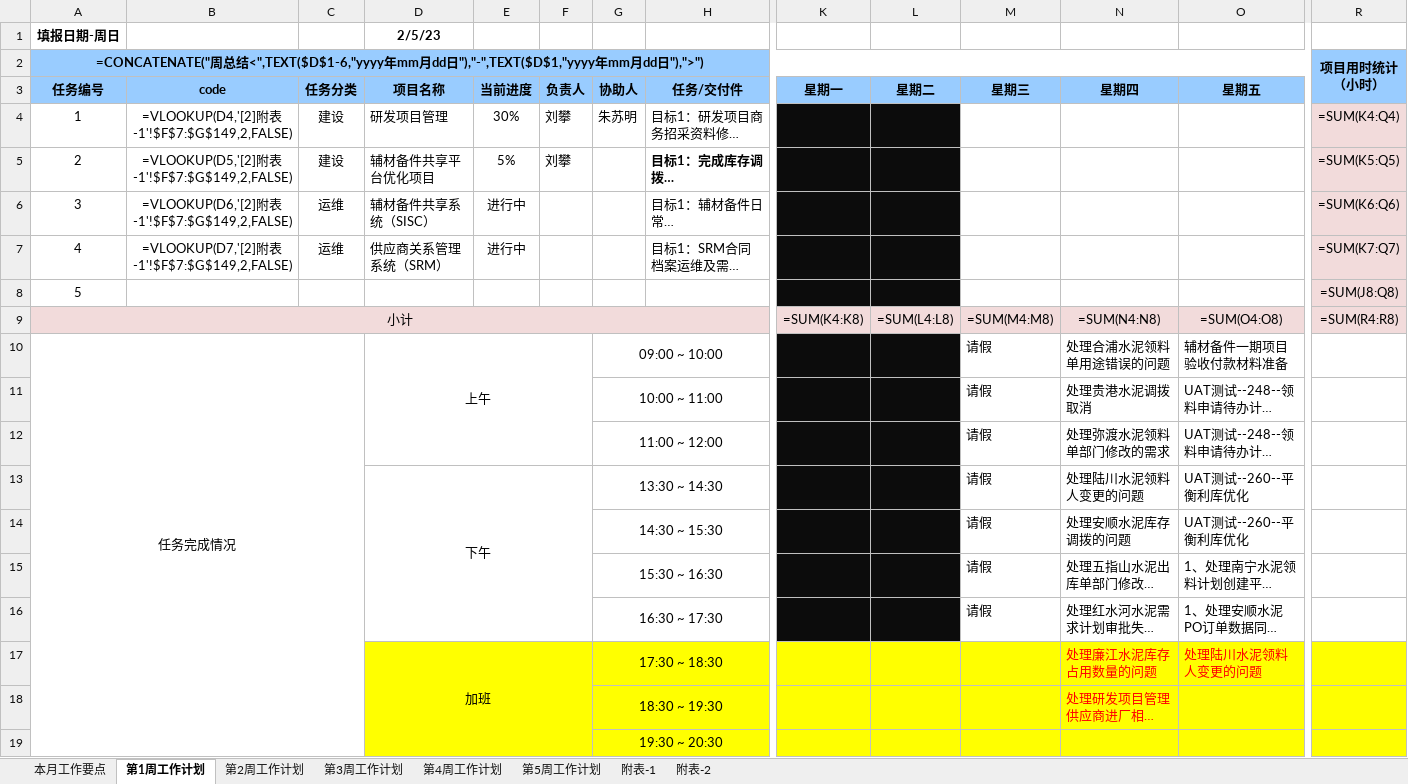
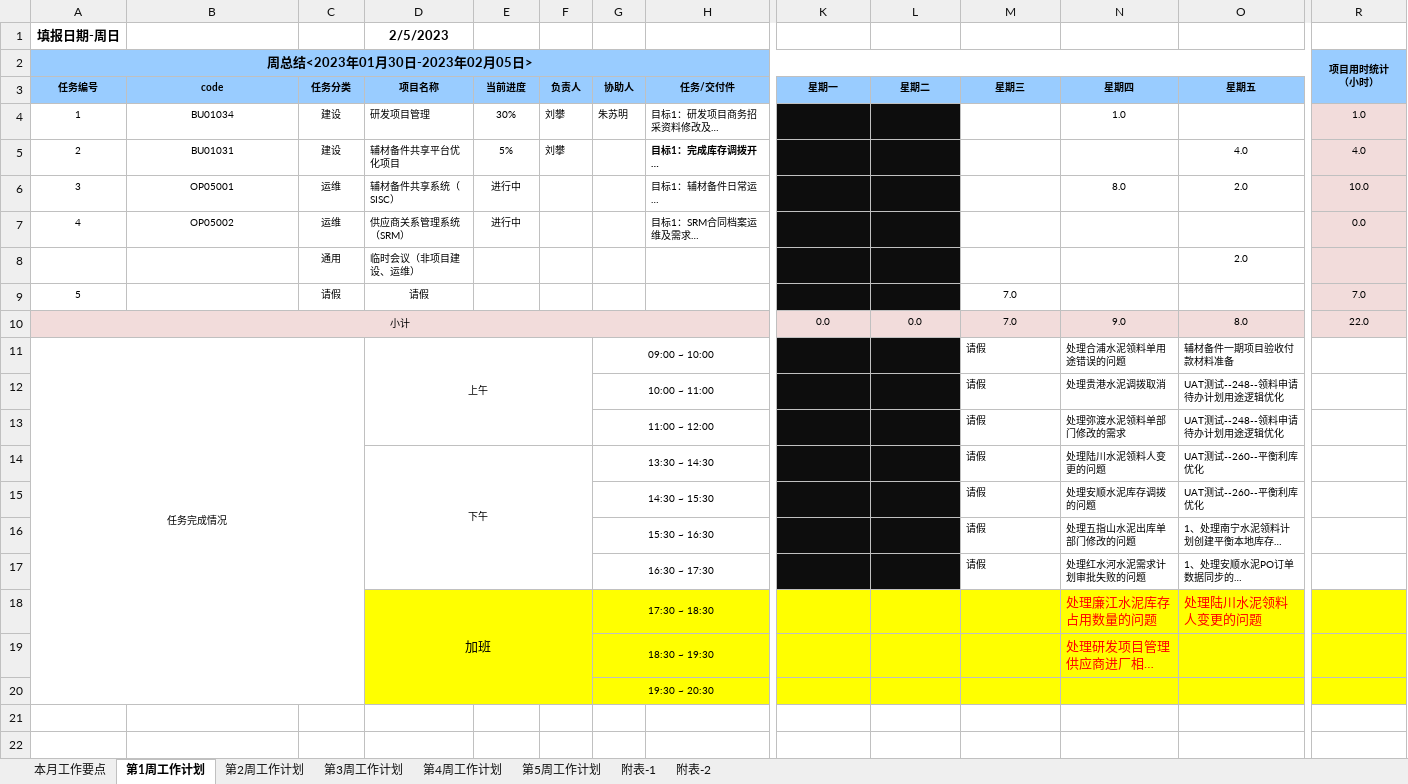
Before and after one commit to 851499540/weeksheet, an Excel workbook: input/23M2/科技公司_产品中心_工作周报_刘攀_202302_v1.0.xlsx, sheet 第1周工作计划, drawn as a sheet; only a part is shown, gaps mark what is left out; long unchanged cells end in …; values as stored, in another font and other column widths than the file's, no borders; formulas without a stored value are shown as written; removed rows and columns are numbered as before the commit, all else as after; rows hold the shown columns only; the diff covers the shown part only; the diff names each change by its address in the sheet, - before the commit and + after, or states it on an @@ line.

```diff
--- a/input/23M2/科技公司_产品中心_工作周报_刘攀_202302_v1.0.xlsx (sheet 第1周工作计划)
+++ b/input/23M2/科技公司_产品中心_工作周报_刘攀_202302_v1.0.xlsx (sheet 第1周工作计划)
-D1 (项目名称): 2/5/23
+D1 (项目名称): 2/5/2023
@@ column A (任务编号) renumbered in row 2 @@
@@ R2 text size: smaller @@
@@ A3:O3 text size: smaller @@
@@ A4:H4 text size: smaller @@
-B4 (code): =VLOOKUP(D4,'[2]附表-1'!$F$7:$G$149,2,FALSE)
+B4 (code): BU01034
-N4 (星期四): (empty)
+N4 (星期四): 1.0
-R4: =SUM(K4:Q4)
+R4: 1.0
@@ R4:R7 text size: smaller @@
@@ A5:F5 text size: smaller @@
-B5 (code): =VLOOKUP(D5,'[2]附表-1'!$F$7:$G$149,2,FALSE)
+B5 (code): BU01031
@@ H5:H7 text size: smaller @@
-O5 (星期五): (empty)
+O5 (星期五): 4.0
-R5: =SUM(K5:Q5)
+R5: 4.0
@@ A6:E7 text size: smaller @@
-B6 (code): =VLOOKUP(D6,'[2]附表-1'!$F$7:$G$149,2,FALSE)
+B6 (code): OP05001
-N6 (星期四): (empty)
+N6 (星期四): 8.0
-O6 (星期五): (empty)
+O6 (星期五): 2.0
-R6: =SUM(K6:Q6)
+R6: 10.0
-B7 (code): =VLOOKUP(D7,'[2]附表-1'!$F$7:$G$149,2,FALSE)
+B7 (code): OP05002
-R7: =SUM(K7:Q7)
+R7: 0.0
-row 8: 5 |  |  |  |  |  |  |  |  |  |  |  |  | =SUM(J8:Q8)
-row 9: 小计 |  |  |  |  |  |  |  | =SUM(K4:K8) | =SUM(L4:L8) | =SUM(M4:M8) | =SUM(N4:N8) | =SUM(O4:O8) | =SUM(R4:R8)
+row 8:  |  | 通用 | 临时会议（非项目建设、运维） |  |  |  |  |  |  |  |  | 2.0
+row 9: 5 |  | 请假 | 请假 |  |  |  |  |  |  | 7.0 |  |  | 7.0
+row 10: 小计 |  |  |  |  |  |  |  | 0.0 | 0.0 | 7.0 | 9.0 | 8.0 | 22.0
@@ A11 text size: smaller @@
@@ D11 text size: smaller @@
@@ G11:G20 text size: smaller @@
@@ M11:O17 text size: smaller @@
@@ D14 text size: smaller @@
```
Also changed, not shown: cell formats elsewhere in this sheet, sheet 附表-1, sheet 第5周工作计划, sheet 第3周工作计划, sheet 第2周工作计划, sheet 第4周工作计划, sheet 本月工作要点, 1 more sheet, input/23M2/科技公司_产品中心_工作周报_张劢_202302_v1.0.xlsx, input/23M2/科技公司_产品中心_工作周报_许伟兴_202302.xlsx, 10 other files.
